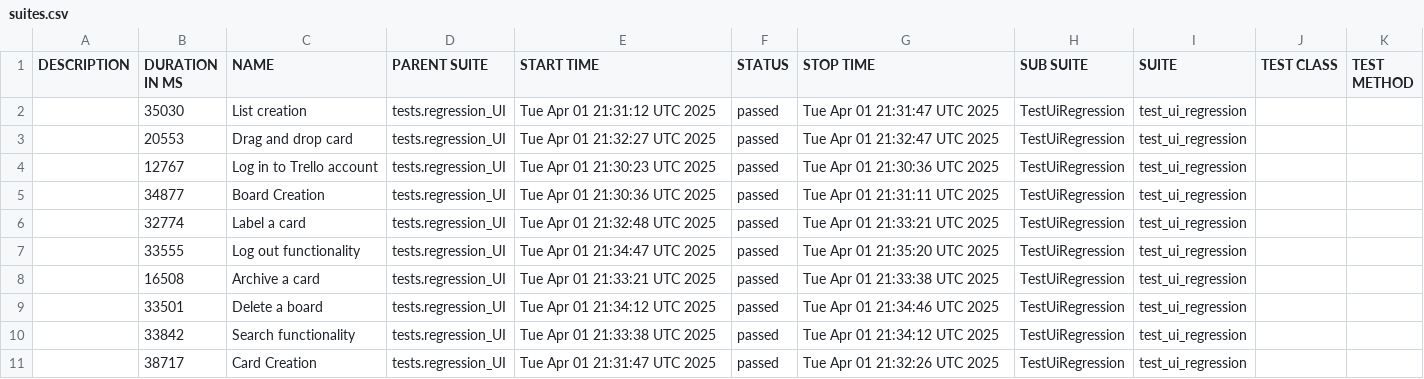
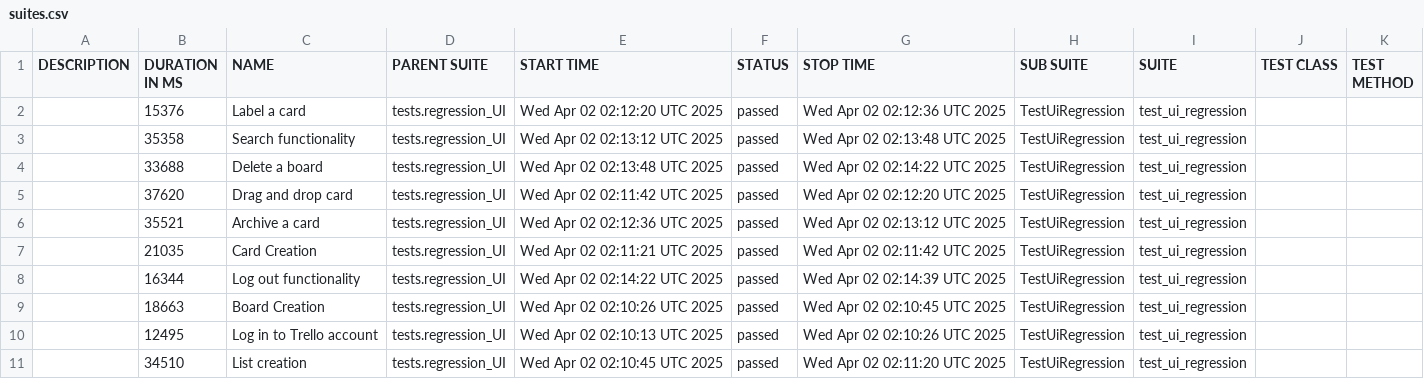
Before and after one commit to vkqapro/pythonPlaywright, a CSV file: data/suites.csv, drawn as a sheet.

```diff
--- a/data/suites.csv
+++ b/data/suites.csv
@@ -1,11 +1,11 @@
 "DESCRIPTION","DURATION IN MS","NAME","PARENT SUITE","START TIME","STATUS","STOP TIME","SUB SUITE","SUITE","TEST CLASS","TEST METHOD"
-"","35030","List creation","tests.regression_UI","Tue Apr 01 21:31:12 UTC 2025","passed","Tue Apr 01 21:31:47 UTC 2025","TestUiRegression","test_ui_regression","",""
-"","20553","Drag and drop card","tests.regression_UI","Tue Apr 01 21:32:27 UTC 2025","passed","Tue Apr 01 21:32:47 UTC 2025","TestUiRegression","test_ui_regression","",""
-"","12767","Log in to Trello account","tests.regression_UI","Tue Apr 01 21:30:23 UTC 2025","passed","Tue Apr 01 21:30:36 UTC 2025","TestUiRegression","test_ui_regression","",""
-"","34877","Board Creation","tests.regression_UI","Tue Apr 01 21:30:36 UTC 2025","passed","Tue Apr 01 21:31:11 UTC 2025","TestUiRegression","test_ui_regression","",""
-"","32774","Label a card","tests.regression_UI","Tue Apr 01 21:32:48 UTC 2025","passed","Tue Apr 01 21:33:21 UTC 2025","TestUiRegression","test_ui_regression","",""
-"","33555","Log out functionality","tests.regression_UI","Tue Apr 01 21:34:47 UTC 2025","passed","Tue Apr 01 21:35:20 UTC 2025","TestUiRegression","test_ui_regression","",""
-"","16508","Archive a card","tests.regression_UI","Tue Apr 01 21:33:21 UTC 2025","passed","Tue Apr 01 21:33:38 UTC 2025","TestUiRegression","test_ui_regression","",""
-"","33501","Delete a board","tests.regression_UI","Tue Apr 01 21:34:12 UTC 2025","passed","Tue Apr 01 21:34:46 UTC 2025","TestUiRegression","test_ui_regression","",""
-"","33842","Search functionality","tests.regression_UI","Tue Apr 01 21:33:38 UTC 2025","passed","Tue Apr 01 21:34:12 UTC 2025","TestUiRegression","test_ui_regression","",""
-"","38717","Card Creation","tests.regression_UI","Tue Apr 01 21:31:47 UTC 2025","passed","Tue Apr 01 21:32:26 UTC 2025","TestUiRegression","test_ui_regression","",""
+"","15376","Label a card","tests.regression_UI","Wed Apr 02 02:12:20 UTC 2025","passed","Wed Apr 02 02:12:36 UTC 2025","TestUiRegression","test_ui_regression","",""
+"","35358","Search functionality","tests.regression_UI","Wed Apr 02 02:13:12 UTC 2025","passed","Wed Apr 02 02:13:48 UTC 2025","TestUiRegression","test_ui_regression","",""
+"","33688","Delete a board","tests.regression_UI","Wed Apr 02 02:13:48 UTC 2025","passed","Wed Apr 02 02:14:22 UTC 2025","TestUiRegression","test_ui_regression","",""
+"","37620","Drag and drop card","tests.regression_UI","Wed Apr 02 02:11:42 UTC 2025","passed","Wed Apr 02 02:12:20 UTC 2025","TestUiRegression","test_ui_regression","",""
+"","35521","Archive a card","tests.regression_UI","Wed Apr 02 02:12:36 UTC 2025","passed","Wed Apr 02 02:13:12 UTC 2025","TestUiRegression","test_ui_regression","",""
+"","21035","Card Creation","tests.regression_UI","Wed Apr 02 02:11:21 UTC 2025","passed","Wed Apr 02 02:11:42 UTC 2025","TestUiRegression","test_ui_regression","",""
+"","16344","Log out functionality","tests.regression_UI","Wed Apr 02 02:14:22 UTC 2025","passed","Wed Apr 02 02:14:39 UTC 2025","TestUiRegression","test_ui_regression","",""
+"","18663","Board Creation","tests.regression_UI","Wed Apr 02 02:10:26 UTC 2025","passed","Wed Apr 02 02:10:45 UTC 2025","TestUiRegression","test_ui_regression","",""
+"","12495","Log in to Trello account","tests.regression_UI","Wed Apr 02 02:10:13 UTC 2025","passed","Wed Apr 02 02:10:26 UTC 2025","TestUiRegression","test_ui_regression","",""
+"","34510","List creation","tests.regression_UI","Wed Apr 02 02:10:45 UTC 2025","passed","Wed Apr 02 02:11:20 UTC 2025","TestUiRegression","test_ui_regression","",""
```
Also changed, not shown: 48 other files.
